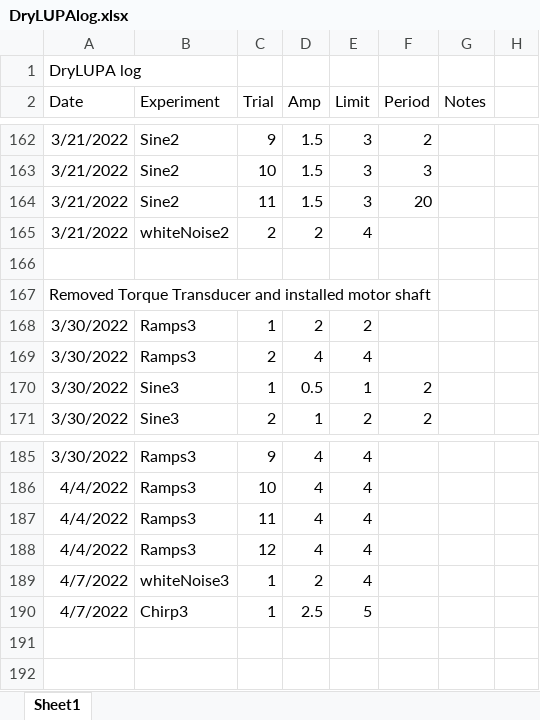
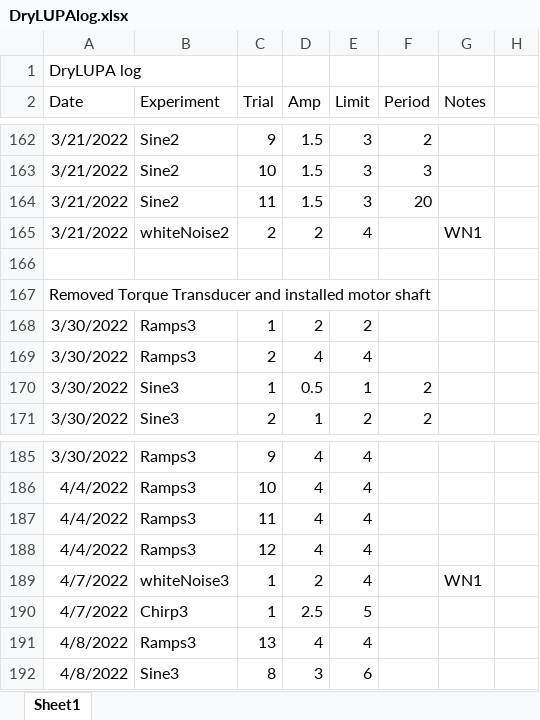
Before and after one commit to PMEC-OSU/LUPA, an Excel workbook: Simulink/logs/DryLUPAlog.xlsx, sheet Sheet1, drawn as a sheet; only a part is shown, gaps mark what is left out; values as stored, in another font and other column widths than the file's, no borders; the diff names each change by its address in the sheet, - before the commit and + after, or states it on an @@ line.

```diff
--- a/Simulink/logs/DryLUPAlog.xlsx (sheet Sheet1)
+++ b/Simulink/logs/DryLUPAlog.xlsx (sheet Sheet1)
-G165 (Notes): (empty)
+G165 (Notes): WN1
-G189 (Notes): (empty)
+G189 (Notes): WN1
+row 191: 4/8/2022 | Ramps3 | 13 | 4 | 4
+row 192: 4/8/2022 | Sine3 | 8 | 3 | 6
```
Also changed, not shown: 1 other file.
